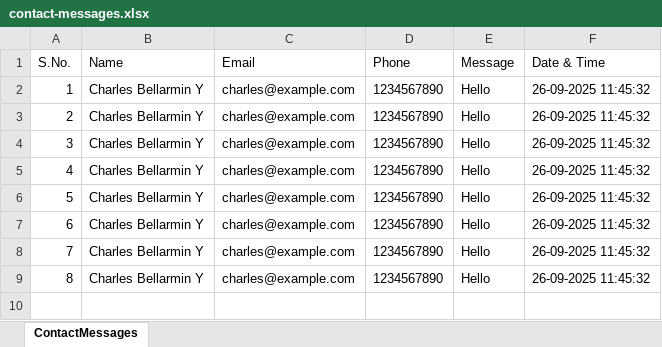
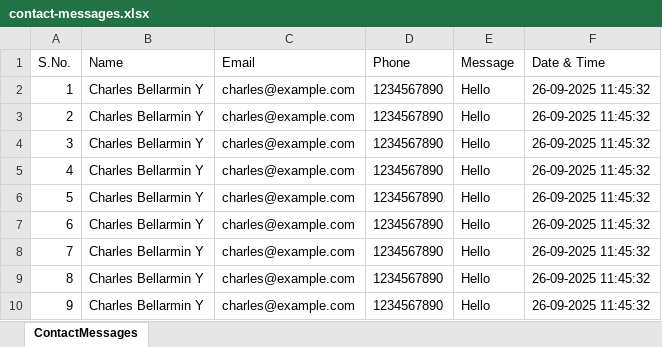
Before and after one commit to Charles050900/Anbin-Aravanaippu-Arakkattalai-Backend, an Excel workbook: Anbin-Aravanaippu-Arakkattalai/contact-messages.xlsx, sheet ContactMessages, drawn as a sheet; values as stored, in another font and other column widths than the file's, no borders; the diff names each change by its address in the sheet, - before the commit and + after, or states it on an @@ line.

Commit message:
{commit_message}

```diff
--- a/Anbin-Aravanaippu-Arakkattalai/contact-messages.xlsx (sheet ContactMessages)
+++ b/Anbin-Aravanaippu-Arakkattalai/contact-messages.xlsx (sheet ContactMessages)
+row 10: 9 | Charles Bellarmin Y | charles@example.com | 1234567890 | Hello | 26-09-2025 11:45:32
```
Also changed, not shown: 7 other files.
